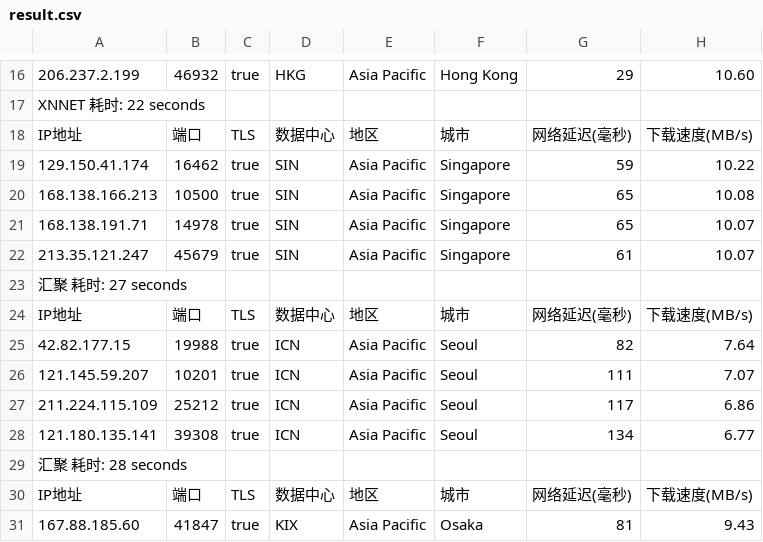
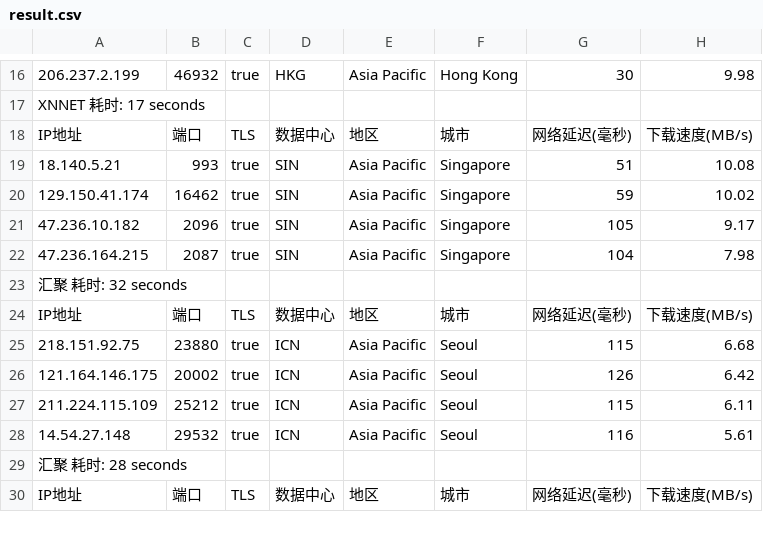
Before and after one commit to fatkun/bestcf, a CSV file: output/result.csv, drawn as a sheet; only a part is shown, gaps mark what is left out; removed rows and columns are numbered as before the commit, all else as after; the diff covers the shown part only; the diff names each change by its address in the sheet, - before the commit and + after, or states it on an @@ line.

```diff
--- a/output/result.csv
+++ b/output/result.csv
-G16: 29
+G16: 30
-H16: 10.60
+H16: 9.98
-A17: XNNET 耗时: 22 seconds
+A17: XNNET 耗时: 17 seconds
+row 19: 18.140.5.21 | 993 | true | SIN | Asia Pacific | Singapore | 51 | 10.08
-H20: 10.22
+H20: 10.02
-row 20: 168.138.166.213 | 10500 | true | SIN | Asia Pacific | Singapore | 65 | 10.08
-A21: 168.138.191.71
+A21: 47.236.10.182
-B21: 14978
+B21: 2096
-G21: 65
+G21: 105
-H21: 10.07
+H21: 9.17
-A22: 213.35.121.247
+A22: 47.236.164.215
-B22: 45679
+B22: 2087
-G22: 61
+G22: 104
-H22: 10.07
+H22: 7.98
-A23: 汇聚 耗时: 27 seconds
+A23: 汇聚 耗时: 32 seconds
-A25: 42.82.177.15
+A25: 218.151.92.75
-B25: 19988
+B25: 23880
-G25: 82
+G25: 115
-H25: 7.64
+H25: 6.68
-A26: 121.145.59.207
+A26: 121.164.146.175
-B26: 10201
+B26: 20002
-G26: 111
+G26: 126
-H26: 7.07
+H26: 6.42
-G27: 117
+G27: 115
-H27: 6.86
+H27: 6.11
-A28: 121.180.135.141
+A28: 14.54.27.148
-B28: 39308
+B28: 29532
-G28: 134
+G28: 116
-H28: 6.77
+H28: 5.61
-row 31: 167.88.185.60 | 41847 | true | KIX | Asia Pacific | Osaka | 81 | 9.43
```
Also changed, not shown: 3 added rows, 2 removed rows and 41 edited cells elsewhere in this file, 1 other file.
